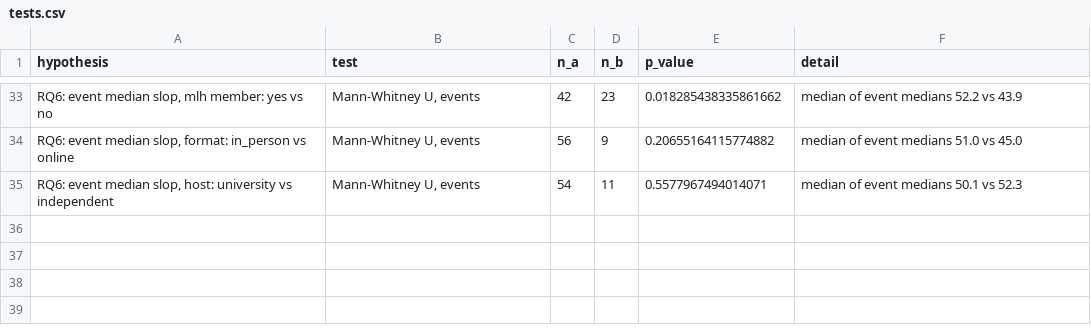
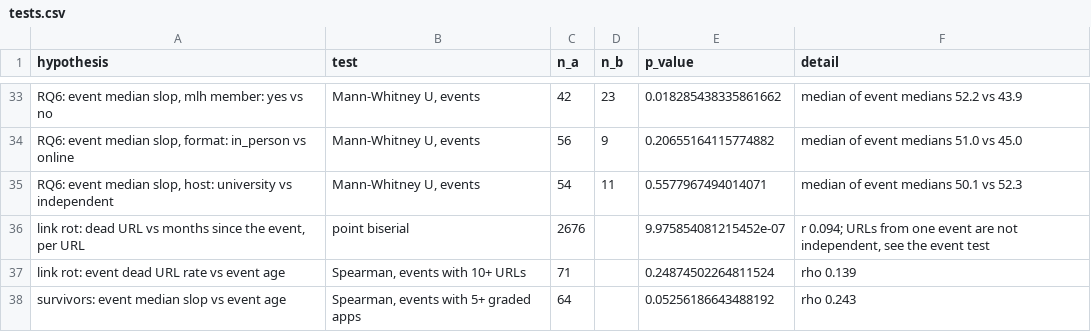
Before and after one commit to sloptic/sloptic-main, a CSV file: docs/charts/tests.csv, drawn as a sheet; only a part is shown, gaps mark what is left out; the diff names each change by its address in the sheet, - before the commit and + after, or states it on an @@ line.

```diff
--- a/docs/charts/tests.csv
+++ b/docs/charts/tests.csv
+row 36: link rot: dead URL vs months since the event, per URL | point biserial | 2676 |  | 9.975854081215452e-07 | r 0.094; URLs from one event are not independent, see the event test
+row 37: link rot: event dead URL rate vs event age | Spearman, events with 10+ URLs | 71 |  | 0.24874502264811524 | rho 0.139
+row 38: survivors: event median slop vs event age | Spearman, events with 5+ graded apps | 64 |  | 0.05256186643488192 | rho 0.243
```
Also changed, not shown: 6 other files.
